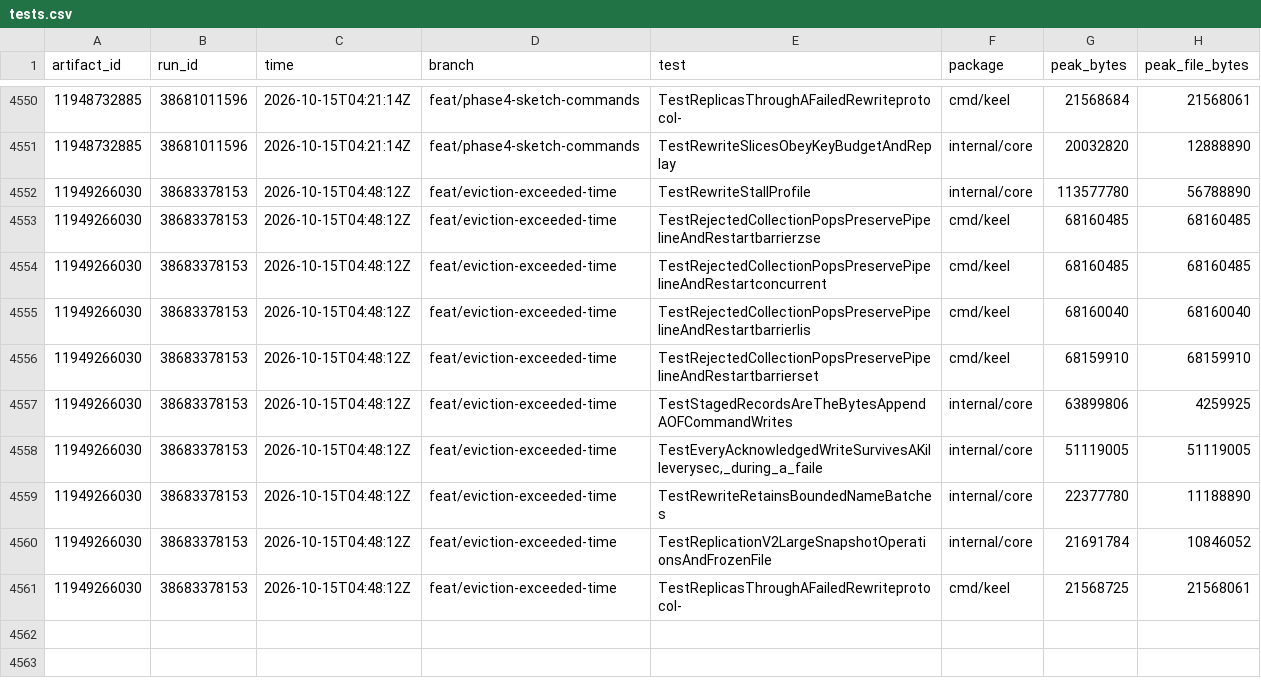
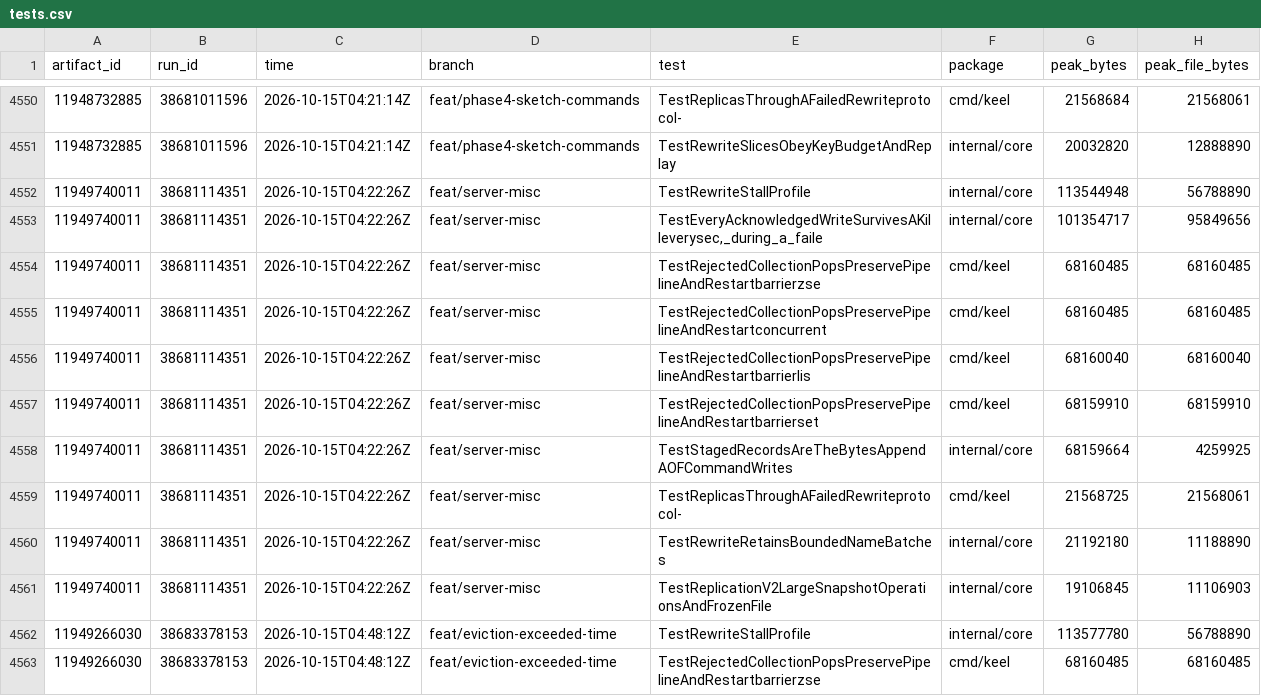
Before and after one commit to brandopakel/keel, a CSV file: ci/tests.csv, drawn as a sheet; only a part is shown, gaps mark what is left out; the shorter side is filled out with more unchanged rows; the diff names each change by its address in the sheet, - before the commit and + after, or states it on an @@ line.

```diff
--- a/ci/tests.csv
+++ b/ci/tests.csv
+row 4552: 11949740011 | 38681114351 | 2026-10-15T04:22:26Z | feat/server-misc | TestRewriteStallProfile | internal/core | 113544948 | 56788890
+row 4553: 11949740011 | 38681114351 | 2026-10-15T04:22:26Z | feat/server-misc | TestEveryAcknowledgedWriteSurvivesAKilleverysec,_during_a_faile | internal/core | 101354717 | 95849656
+row 4554: 11949740011 | 38681114351 | 2026-10-15T04:22:26Z | feat/server-misc | TestRejectedCollectionPopsPreservePipelineAndRestartbarrierzse | cmd/keel | 68160485 | 68160485
+row 4555: 11949740011 | 38681114351 | 2026-10-15T04:22:26Z | feat/server-misc | TestRejectedCollectionPopsPreservePipelineAndRestartconcurrent | cmd/keel | 68160485 | 68160485
+row 4556: 11949740011 | 38681114351 | 2026-10-15T04:22:26Z | feat/server-misc | TestRejectedCollectionPopsPreservePipelineAndRestartbarrierlis | cmd/keel | 68160040 | 68160040
+row 4557: 11949740011 | 38681114351 | 2026-10-15T04:22:26Z | feat/server-misc | TestRejectedCollectionPopsPreservePipelineAndRestartbarrierset | cmd/keel | 68159910 | 68159910
+row 4558: 11949740011 | 38681114351 | 2026-10-15T04:22:26Z | feat/server-misc | TestStagedRecordsAreTheBytesAppendAOFCommandWrites | internal/core | 68159664 | 4259925
+row 4559: 11949740011 | 38681114351 | 2026-10-15T04:22:26Z | feat/server-misc | TestReplicasThroughAFailedRewriteprotocol- | cmd/keel | 21568725 | 21568061
+row 4560: 11949740011 | 38681114351 | 2026-10-15T04:22:26Z | feat/server-misc | TestRewriteRetainsBoundedNameBatches | internal/core | 21192180 | 11188890
+row 4561: 11949740011 | 38681114351 | 2026-10-15T04:22:26Z | feat/server-misc | TestReplicationV2LargeSnapshotOperationsAndFrozenFile | internal/core | 19106845 | 11106903
```
Also changed, not shown: ci/packages.csv, ci/runs.csv, 2 other files.
